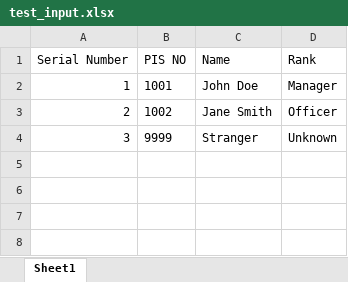
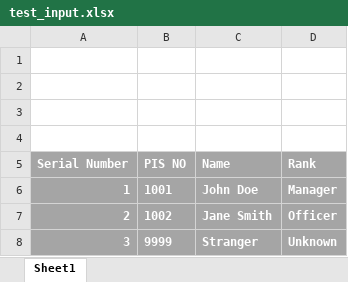
Before and after one commit to Yajnesh302/Excel_Update, an Excel workbook: test_input.xlsx, sheet Sheet1, drawn as a sheet; values as stored, in another font and other column widths than the file's, no borders; addresses are those after the commit; the diff names each change by its address in the sheet, - before the commit and + after, or states it on an @@ line.

```diff
--- a/test_input.xlsx (sheet Sheet1)
+++ b/test_input.xlsx (sheet Sheet1)
+row 1: (empty)
+row 2: (empty)
+row 3: (empty)
+row 4: (empty)
@@ A5:D8 fill: none → #A5A5A5, bold: off → on, text colour: black → #FFFFFF @@
```
Also changed, not shown: 25 other files.
